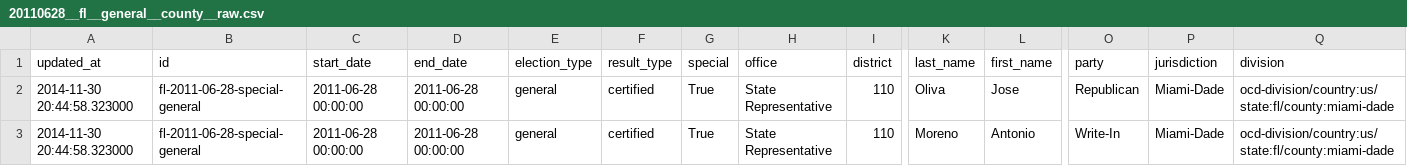
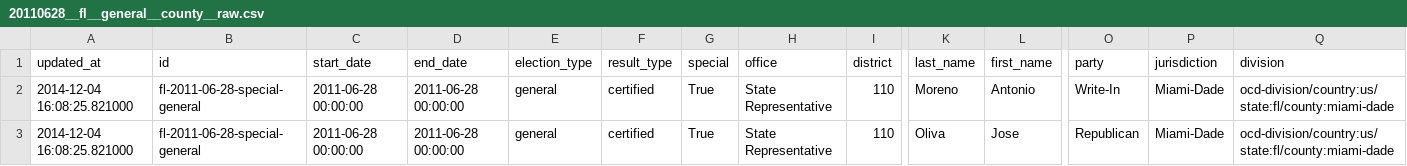
Before and after one commit to openelections/openelections-results-fl, a CSV file: raw/20110628__fl__general__county__raw.csv, drawn as a sheet; only a part is shown, gaps mark what is left out; removed rows and columns are numbered as before the commit, all else as after; rows hold the shown columns only; the diff names each change by its address in the sheet, - before the commit and + after, or states it on an @@ line.

Commit message:
Update file raw/20110628__fl__general__county__raw.csv

```diff
--- a/raw/20110628__fl__general__county__raw.csv
+++ b/raw/20110628__fl__general__county__raw.csv
-row 2: 2014-11-30 20:44:58.323000 | fl-2011-06-28-special-general | 2011-06-28 00:00:00 | 2011-06-28 00:00:00 | general | certified | True | State Representative | 110 | Oliva | Jose | Republican | Miami-Dade | ocd-division/country:us/state:fl/county:miami-dade
-A2 (updated_at): 2014-11-30 20:44:58.323000
+A2 (updated_at): 2014-12-04 16:08:25.821000
+row 3: 2014-12-04 16:08:25.821000 | fl-2011-06-28-special-general | 2011-06-28 00:00:00 | 2011-06-28 00:00:00 | general | certified | True | State Representative | 110 | Oliva | Jose | Republican | Miami-Dade | ocd-division/country:us/state:fl/county:miami-dade
```
